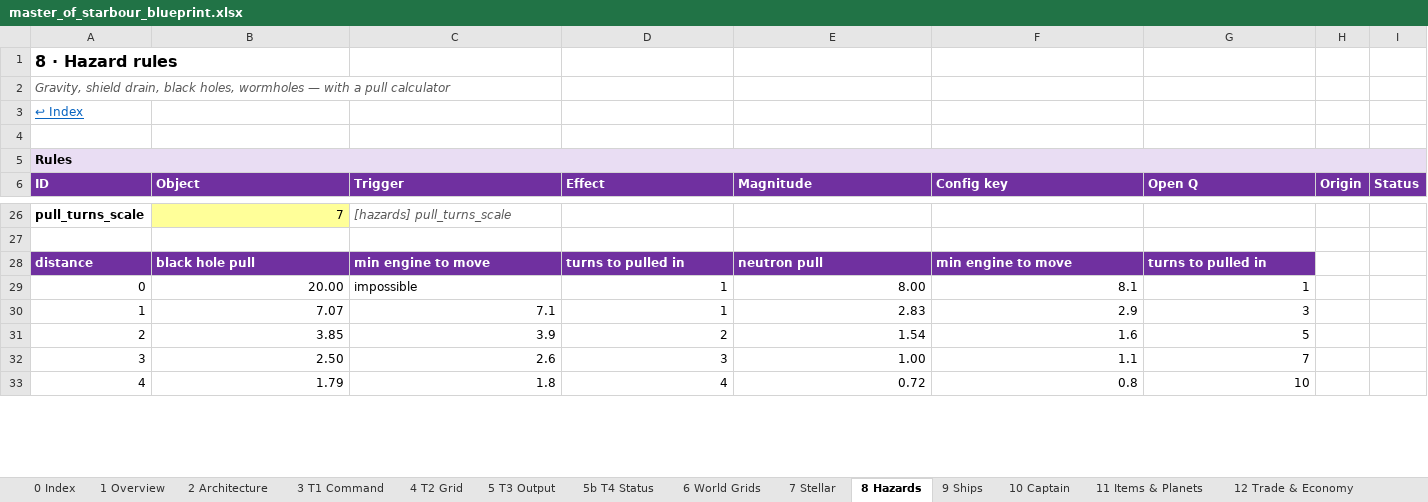
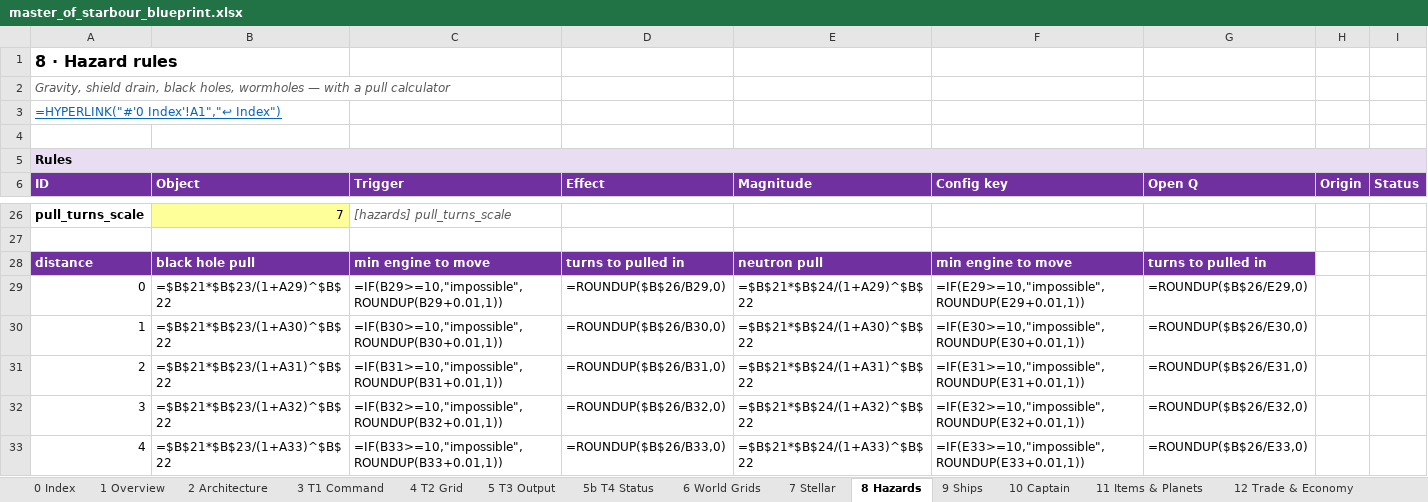
Before and after one commit to selphaware/master-of-starbour, an Excel workbook: docs/master_of_starbour_blueprint.xlsx, sheet 8 Hazards, drawn as a sheet; only a part is shown, gaps mark what is left out; values as stored, in another font and other column widths than the file's, no borders; formulas without a stored value are shown as written; conditional formats not drawn; the diff covers the shown part only; the diff names each change by its address in the sheet, - before the commit and + after, or states it on an @@ line.

```diff
--- a/docs/master_of_starbour_blueprint.xlsx (sheet 8 Hazards)
+++ b/docs/master_of_starbour_blueprint.xlsx (sheet 8 Hazards)
-A3 (ID): ↩ Index
+A3 (ID): =HYPERLINK("#'0 Index'!A1","↩ Index")
-B29 (Object): 20.00
+B29 (Object): =$B$21*$B$23/(1+A29)^$B$22
-C29 (Trigger): impossible
+C29 (Trigger): =IF(B29>=10,"impossible",ROUNDUP(B29+0.01,1))
-D29 (Effect): 1
+D29 (Effect): =ROUNDUP($B$26/B29,0)
-E29 (Magnitude): 8.00
+E29 (Magnitude): =$B$21*$B$24/(1+A29)^$B$22
-F29 (Config key): 8.1
+F29 (Config key): =IF(E29>=10,"impossible",ROUNDUP(E29+0.01,1))
-G29 (Open Q): 1
+G29 (Open Q): =ROUNDUP($B$26/E29,0)
-B30 (Object): 7.07
+B30 (Object): =$B$21*$B$23/(1+A30)^$B$22
-C30 (Trigger): 7.1
+C30 (Trigger): =IF(B30>=10,"impossible",ROUNDUP(B30+0.01,1))
-D30 (Effect): 1
+D30 (Effect): =ROUNDUP($B$26/B30,0)
-E30 (Magnitude): 2.83
+E30 (Magnitude): =$B$21*$B$24/(1+A30)^$B$22
-F30 (Config key): 2.9
+F30 (Config key): =IF(E30>=10,"impossible",ROUNDUP(E30+0.01,1))
-G30 (Open Q): 3
+G30 (Open Q): =ROUNDUP($B$26/E30,0)
-B31 (Object): 3.85
+B31 (Object): =$B$21*$B$23/(1+A31)^$B$22
-C31 (Trigger): 3.9
+C31 (Trigger): =IF(B31>=10,"impossible",ROUNDUP(B31+0.01,1))
-D31 (Effect): 2
+D31 (Effect): =ROUNDUP($B$26/B31,0)
-E31 (Magnitude): 1.54
+E31 (Magnitude): =$B$21*$B$24/(1+A31)^$B$22
-F31 (Config key): 1.6
+F31 (Config key): =IF(E31>=10,"impossible",ROUNDUP(E31+0.01,1))
-G31 (Open Q): 5
+G31 (Open Q): =ROUNDUP($B$26/E31,0)
-B32 (Object): 2.50
+B32 (Object): =$B$21*$B$23/(1+A32)^$B$22
-C32 (Trigger): 2.6
+C32 (Trigger): =IF(B32>=10,"impossible",ROUNDUP(B32+0.01,1))
-D32 (Effect): 3
+D32 (Effect): =ROUNDUP($B$26/B32,0)
-E32 (Magnitude): 1.00
+E32 (Magnitude): =$B$21*$B$24/(1+A32)^$B$22
-F32 (Config key): 1.1
+F32 (Config key): =IF(E32>=10,"impossible",ROUNDUP(E32+0.01,1))
-G32 (Open Q): 7
+G32 (Open Q): =ROUNDUP($B$26/E32,0)
-B33 (Object): 1.79
+B33 (Object): =$B$21*$B$23/(1+A33)^$B$22
-C33 (Trigger): 1.8
+C33 (Trigger): =IF(B33>=10,"impossible",ROUNDUP(B33+0.01,1))
-D33 (Effect): 4
+D33 (Effect): =ROUNDUP($B$26/B33,0)
-E33 (Magnitude): 0.72
+E33 (Magnitude): =$B$21*$B$24/(1+A33)^$B$22
-F33 (Config key): 0.8
+F33 (Config key): =IF(E33>=10,"impossible",ROUNDUP(E33+0.01,1))
-G33 (Open Q): 10
+G33 (Open Q): =ROUNDUP($B$26/E33,0)
```
Also changed, not shown: 50 edited cells elsewhere in this sheet, sheet 0 Index, sheet 15 Config Keys, sheet 17 Decisions, sheet 7 Stellar, sheet 9 Ships, sheet 3 T1 Command, 14 more sheets, 8 other files.
